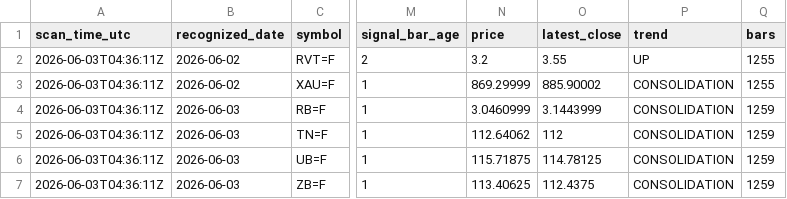
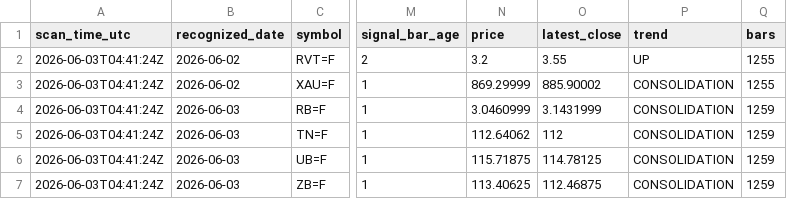
Before and after one commit to Allanli1011/chan-theory, a CSV file: data/futures_latest_signals/2026-06-03/latest_chan_signals.csv, drawn as a sheet; only a part is shown, gaps mark what is left out; the diff names each change by its address in the sheet, - before the commit and + after, or states it on an @@ line.

```diff
--- a/data/futures_latest_signals/2026-06-03/latest_chan_signals.csv
+++ b/data/futures_latest_signals/2026-06-03/latest_chan_signals.csv
-A2:A7 (scan_time_utc): 2026-06-03T04:36:11Z
+A2:A7 (scan_time_utc): 2026-06-03T04:41:24Z
-O4 (latest_close): 3.1443999
+O4 (latest_close): 3.1431999
-O7 (latest_close): 112.4375
+O7 (latest_close): 112.46875
```
Also changed, not shown: 7 other files.
